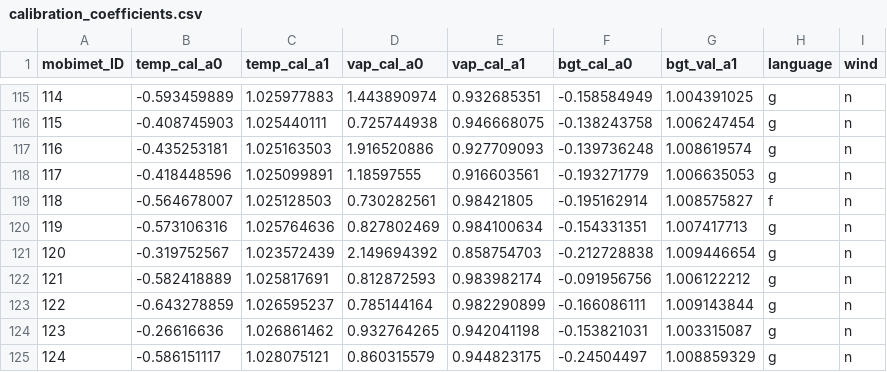
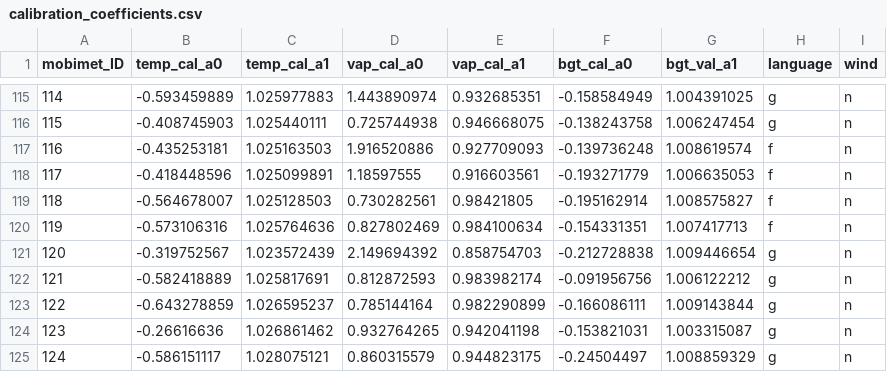
Before and after one commit to markus1203/MoBiMet_update, a CSV file: calibration_coefficients.csv, drawn as a sheet; only a part is shown, gaps mark what is left out.

Commit message:
Update calibration_coefficients.csv

```diff
--- a/calibration_coefficients.csv
+++ b/calibration_coefficients.csv
@@ -116,6 +116,6 @@ mobimet_ID, temp_cal_a0, temp_cal_a1, vap_cal_a0, vap_cal_a1, bgt_cal_a0, bgt_va
 115,-0.408745903,1.025440111,0.725744938,0.946668075,-0.138243758,1.006247454,g,n,
-116,-0.435253181,1.025163503,1.916520886,0.927709093,-0.139736248,1.008619574,g,n,
-117,-0.418448596,1.025099891,1.18597555,0.916603561,-0.193271779,1.006635053,g,n,
+116,-0.435253181,1.025163503,1.916520886,0.927709093,-0.139736248,1.008619574,f,n,
+117,-0.418448596,1.025099891,1.18597555,0.916603561,-0.193271779,1.006635053,f,n,
 118,-0.564678007,1.025128503,0.730282561,0.98421805,-0.195162914,1.008575827,f,n,
-119,-0.573106316,1.025764636,0.827802469,0.984100634,-0.154331351,1.007417713,g,n,
+119,-0.573106316,1.025764636,0.827802469,0.984100634,-0.154331351,1.007417713,f,n,
 120,-0.319752567,1.023572439,2.149694392,0.858754703,-0.212728838,1.009446654,g,n,
```
